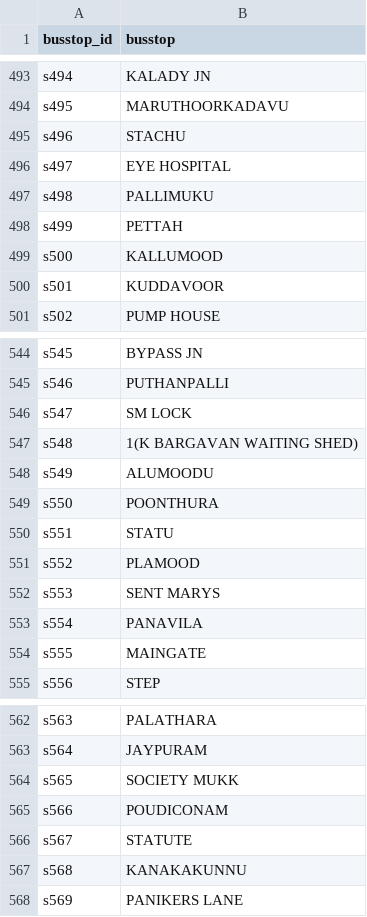
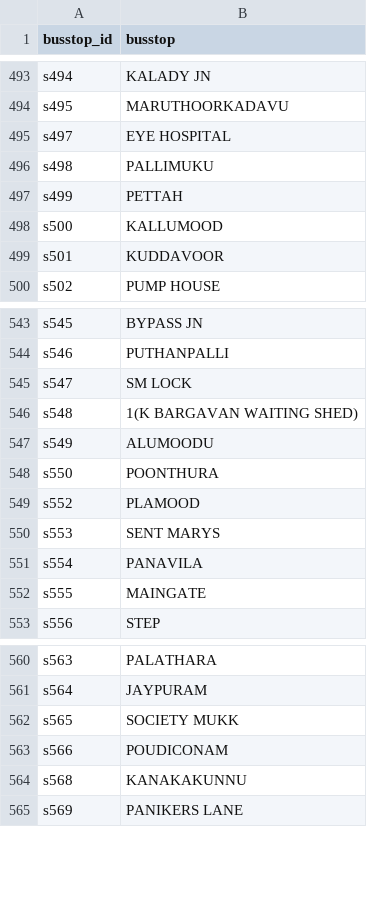
Before and after one commit to Samanyu13/public_transport_backend, a CSV file: methods/public/sheets/busstop_master.csv, drawn as a sheet; only a part is shown, gaps mark what is left out.

```diff
--- a/methods/public/sheets/busstop_master.csv
+++ b/methods/public/sheets/busstop_master.csv
@@ -494,3 +494,2 @@ s494,KALADY JN
 s495,MARUTHOORKADAVU
-s496,STACHU
 s497,EYE HOSPITAL
@@ -549,3 +548,2 @@ s549,ALUMOODU
 s550,POONTHURA
-s551,STATU
 s552,PLAMOOD
@@ -565,3 +563,2 @@ s565,SOCIETY MUKK
 s566,POUDICONAM
-s567,STATUTE
 s568,KANAKAKUNNU
```
Also changed, not shown: methods/public/sheets/route_details.csv, 2 other files.
